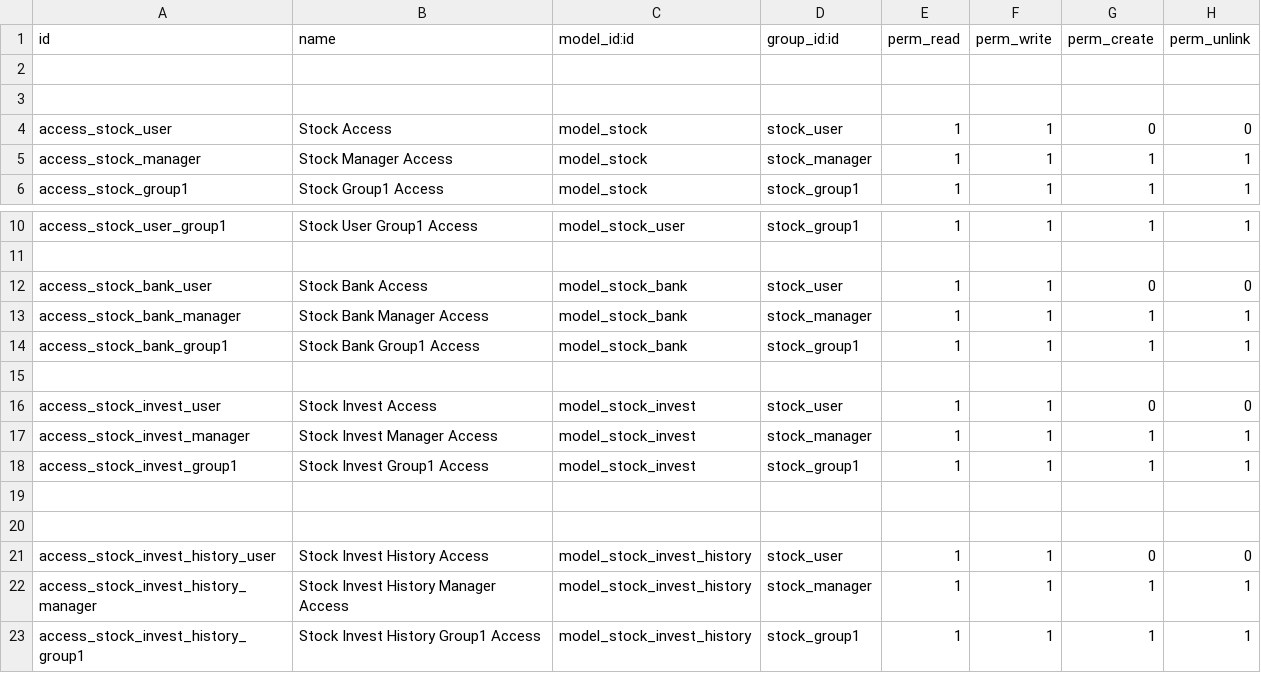
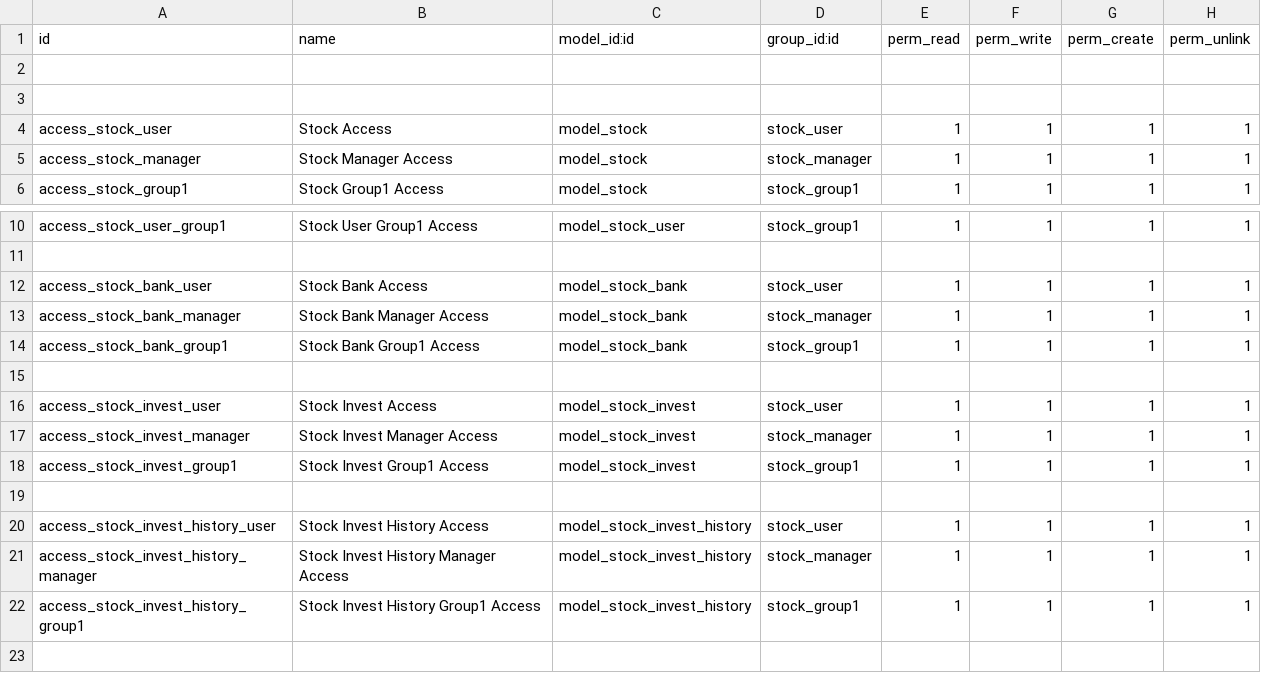
Before and after one commit to poliyka/stock_analyze, a CSV file: security/ir.model.access.csv, drawn as a sheet; only a part is shown, gaps mark what is left out.

```diff
--- a/security/ir.model.access.csv
+++ b/security/ir.model.access.csv
@@ -3,3 +3,3 @@ id,name,model_id:id,group_id:id,perm_read,perm_write,perm_create,perm_unlink
 
-access_stock_user,Stock Access,model_stock,stock_user,1,1,0,0
+access_stock_user,Stock Access,model_stock,stock_user,1,1,1,1
 access_stock_manager,Stock Manager Access,model_stock,stock_manager,1,1,1,1
@@ -11,3 +11,3 @@ access_stock_user_group1,Stock User Group1 Access,model_stock_user,stock_group1,
 
-access_stock_bank_user,Stock Bank Access,model_stock_bank,stock_user,1,1,0,0
+access_stock_bank_user,Stock Bank Access,model_stock_bank,stock_user,1,1,1,1
 access_stock_bank_manager,Stock Bank Manager Access,model_stock_bank,stock_manager,1,1,1,1
@@ -15,3 +15,3 @@ access_stock_bank_group1,Stock Bank Group1 Access,model_stock_bank,stock_group1,
 
-access_stock_invest_user,Stock Invest Access,model_stock_invest,stock_user,1,1,0,0
+access_stock_invest_user,Stock Invest Access,model_stock_invest,stock_user,1,1,1,1
 access_stock_invest_manager,Stock Invest Manager Access,model_stock_invest,stock_manager,1,1,1,1
@@ -19,4 +19,3 @@ access_stock_invest_group1,Stock Invest Group1 Access,model_stock_invest,stock_g
 
-
-access_stock_invest_history_user,Stock Invest History Access,model_stock_invest_history,stock_user,1,1,0,0
+access_stock_invest_history_user,Stock Invest History Access,model_stock_invest_history,stock_user,1,1,1,1
 access_stock_invest_history_manager,Stock Invest History Manager Access,model_stock_invest_history,stock_manager,1,1,1,1
```
Also changed, not shown: wizard/ir.model.access.csv, 9 other files.
